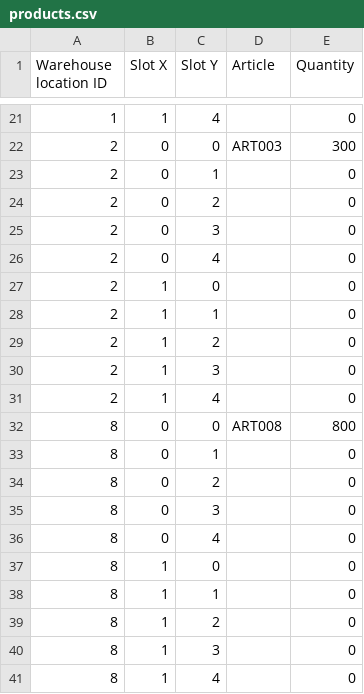
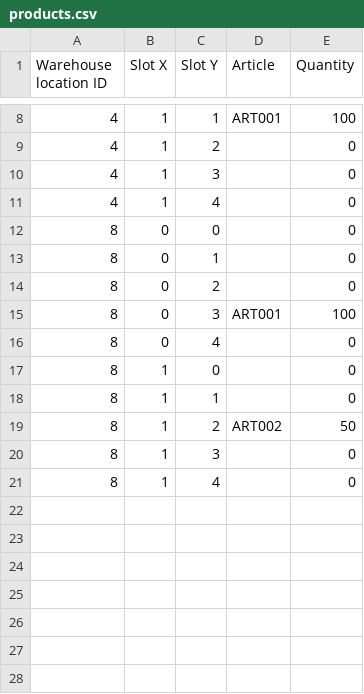
Before and after one commit to kocica/warehouse-manager, a CSV file: data/products.csv, drawn as a sheet; only a part is shown, gaps mark what is left out; the diff covers the shown part only.

```diff
--- a/data/products.csv
+++ b/data/products.csv
@@ -21,16 +8,9 @@ Warehouse location ID;Slot X;Slot Y;Article;Quantity
-1;1;4;;0
-2;0;0;ART003;300
-2;0;1;;0
-2;0;2;;0
-2;0;3;;0
-2;0;4;;0
-2;1;0;;0
-2;1;1;;0
-2;1;2;;0
-2;1;3;;0
-2;1;4;;0
-8;0;0;ART008;800
+4;1;1;ART001;100
+4;1;2;;0
+4;1;3;;0
+4;1;4;;0
+8;0;0;;0
 8;0;1;;0
 8;0;2;;0
-8;0;3;;0
+8;0;3;ART001;100
 8;0;4;;0
@@ -38,3 +18,3 @@ Warehouse location ID;Slot X;Slot Y;Article;Quantity
 8;1;1;;0
-8;1;2;;0
+8;1;2;ART002;50
 8;1;3;;0
```
Also changed, not shown: 13 removed rows and 7 edited cells elsewhere in this file, 5 other files.
